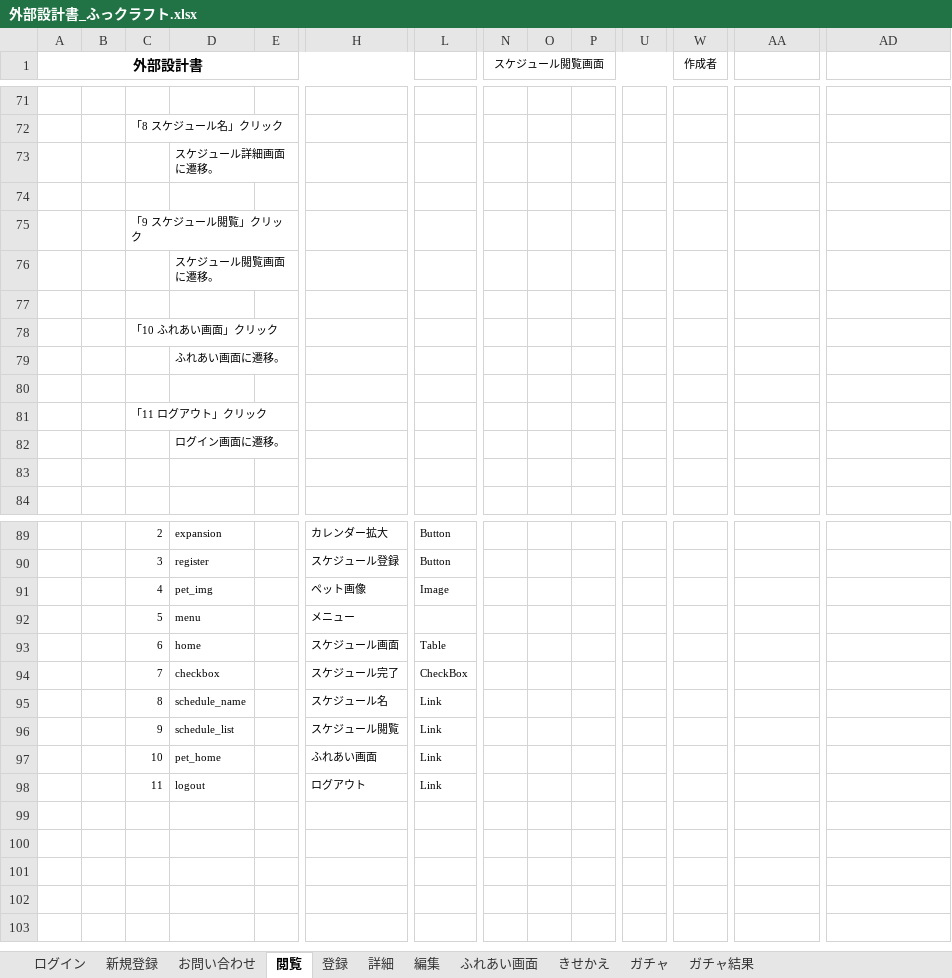
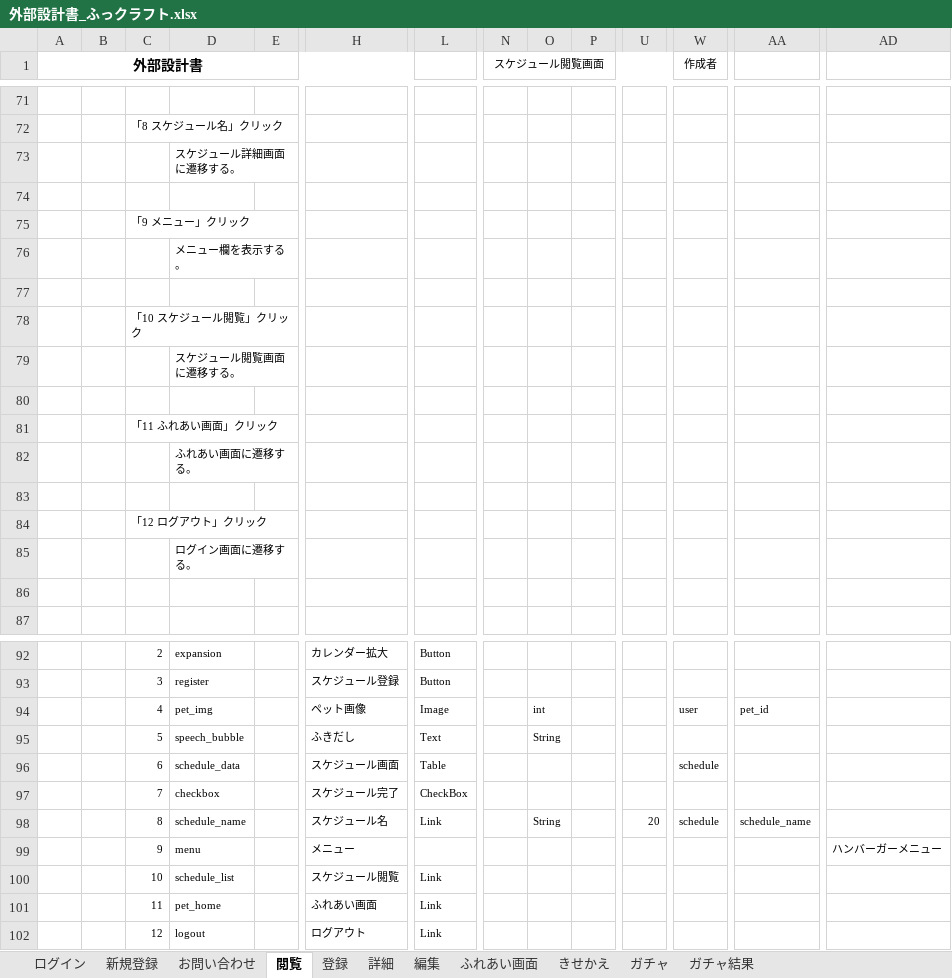
Before and after one commit to dojo2023/E-3, an Excel workbook: doc/外部設計書_ふっクラフト.xlsx, sheet 閲覧, drawn as a sheet; only a part is shown, gaps mark what is left out; values as stored, in another font and other column widths than the file's, no borders; charts and pictures not drawn; removed rows and columns are numbered as before the commit, all else as after; rows hold the shown columns only; the diff covers the shown part only; the diff names each change by its address in the sheet, - before the commit and + after, or states it on an @@ line.

```diff
--- a/doc/外部設計書_ふっクラフト.xlsx (sheet 閲覧)
+++ b/doc/外部設計書_ふっクラフト.xlsx (sheet 閲覧)
-D73: スケジュール詳細画面に遷移。
+D73: スケジュール詳細画面に遷移する。
-C75: 「9 スケジュール閲覧」クリック
+C75: 「9 メニュー」クリック
-D76: スケジュール閲覧画面に遷移。
+D76: メニュー欄を表示する。
-C78: 「10 ふれあい画面」クリック
+C78: 「10 スケジュール閲覧」クリック
-D79: ふれあい画面に遷移。
+D79: スケジュール閲覧画面に遷移する。
-C81: 「11 ログアウト」クリック
+C81: 「11 ふれあい画面」クリック
-D82: ログイン画面に遷移。
+D82: ふれあい画面に遷移する。
+row 83: (empty)
+row 84:  |  | 「12 ログアウト」クリック
+row 85:  |  |  | ログイン画面に遷移する。
-O94: (empty)
+O94: int
-W94 (作成者): (empty)
+W94 (作成者): user
-AA94: (empty)
+AA94: pet_id
-row 92:  |  | 5 | menu |  | メニュー
+row 95:  |  | 5 | speech_bubble |  | ふきだし | Text |  | String
-D96: home
+D96: schedule_data
-W96 (作成者): (empty)
+W96 (作成者): schedule
-O98: (empty)
+O98: String
-U98: (empty)
+U98: 20
-W98 (作成者): (empty)
+W98 (作成者): schedule
-AA98: (empty)
+AA98: schedule_name
+row 99:  |  | 9 | menu |  | メニュー |  |  |  |  |  |  |  | ハンバーガーメニュー
-C100: 9
+C100: 10
-C101: 10
+C101: 11
-C102: 11
+C102: 12
```
Also changed, not shown: 10 edited cells elsewhere in this sheet, sheet 編集, sheet きせかえ, sheet 新規登録, sheet 登録, sheet ガチャ, sheet 詳細, 4 more sheets, charts or pictures, doc/機能一覧_ふっクラフト.xlsx, 1 other file.
